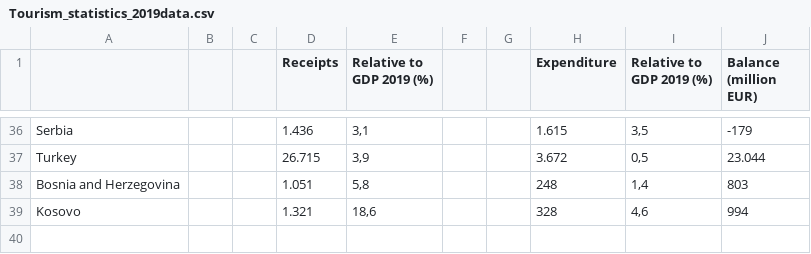
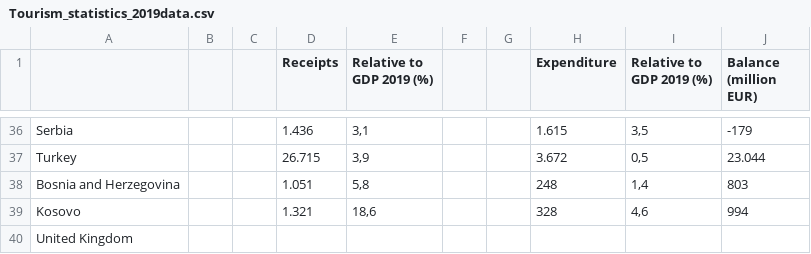
Before and after one commit to pietertolsma/DataVisProject, a CSV file: data/raw_data/Tourism_statistics_2019data.csv, drawn as a sheet; only a part is shown, gaps mark what is left out; the diff names each change by its address in the sheet, - before the commit and + after, or states it on an @@ line.

```diff
--- a/data/raw_data/Tourism_statistics_2019data.csv
+++ b/data/raw_data/Tourism_statistics_2019data.csv
+row 40: United Kingdom
```
Also changed, not shown: 7 other files.
